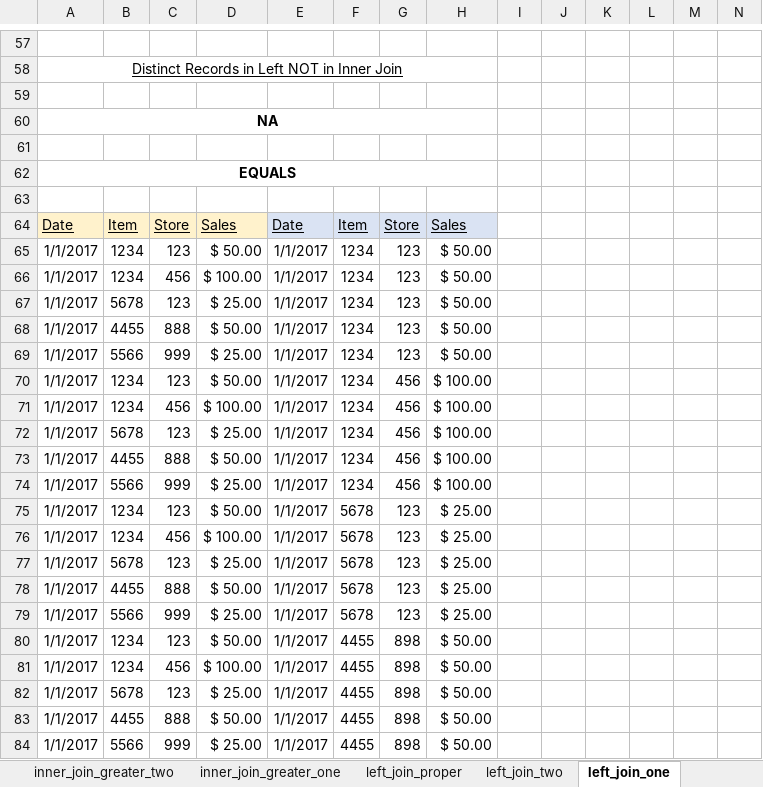
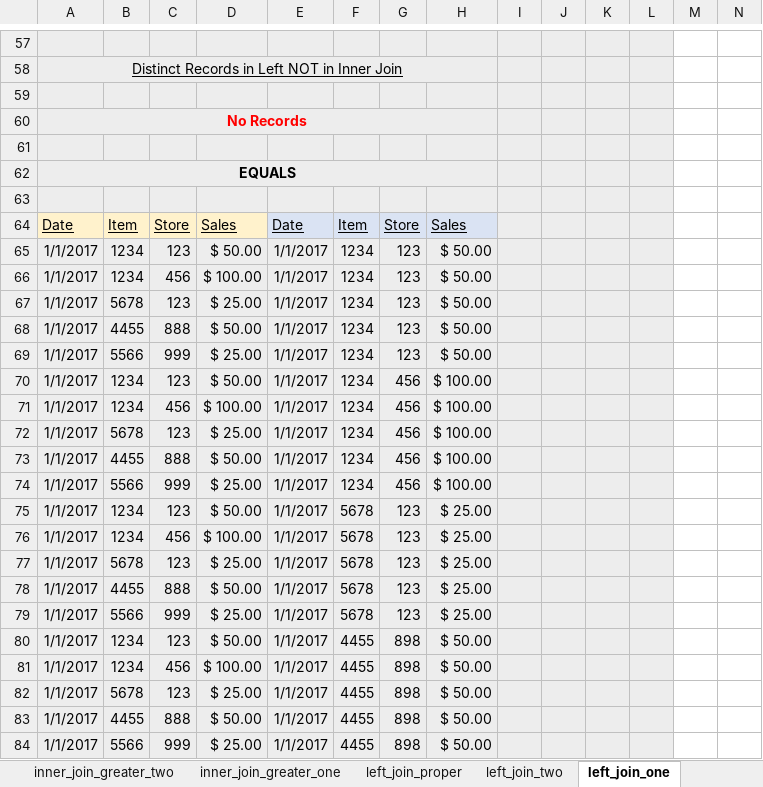
Before and after one commit to ishelton14/ianmshelton.com, an Excel workbook: test.xlsm, sheet left_join_one, drawn as a sheet; only a part is shown, gaps mark what is left out; values as stored, in another font and other column widths than the file's, no borders; conditional formats not drawn; the diff covers the shown part only; the diff names each change by its address in the sheet, - before the commit and + after, or states it on an @@ line.

Commit message:
add full join page

```diff
--- a/test.xlsm (sheet left_join_one)
+++ b/test.xlsm (sheet left_join_one)
-A57:L63 fill: none
+A57:L63 fill: #EDEDED
-A60: NA
+A60: No Records
-A60 text colour: black
+A60 text colour: #FF0000
-I64:L64 fill: none
+I64:L64 fill: #EDEDED
-A65:L84 fill: none
+A65:L84 fill: #EDEDED
```
Also changed, not shown: cell formats elsewhere in this sheet, sheet full_join_one, sheet full_join_two, sheet full_join_proper, sheet left_join_two, sheet left_join_proper, charts or pictures, 24 other files.
